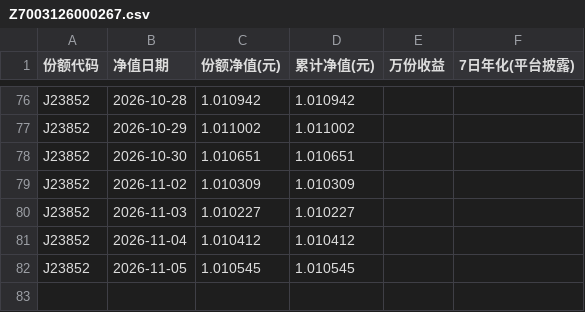
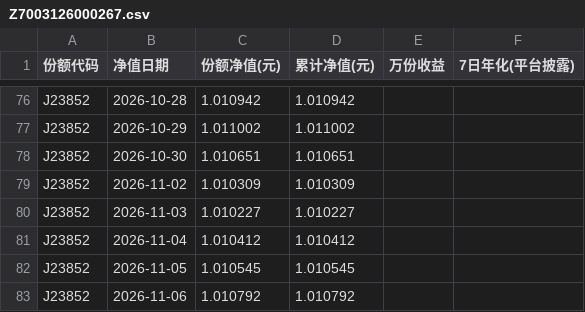
Before and after one commit to Pululu-515/licai-tracker, a CSV file: data/archive/Z7003126000267.csv, drawn as a sheet; only a part is shown, gaps mark what is left out.

```diff
--- a/data/archive/Z7003126000267.csv
+++ b/data/archive/Z7003126000267.csv
@@ -82 +82,2 @@ J23852,2026-11-04,1.010412,1.010412,,
 J23852,2026-11-05,1.010545,1.010545,,
+J23852,2026-11-06,1.010792,1.010792,,
```
Also changed, not shown: 13 other files.
